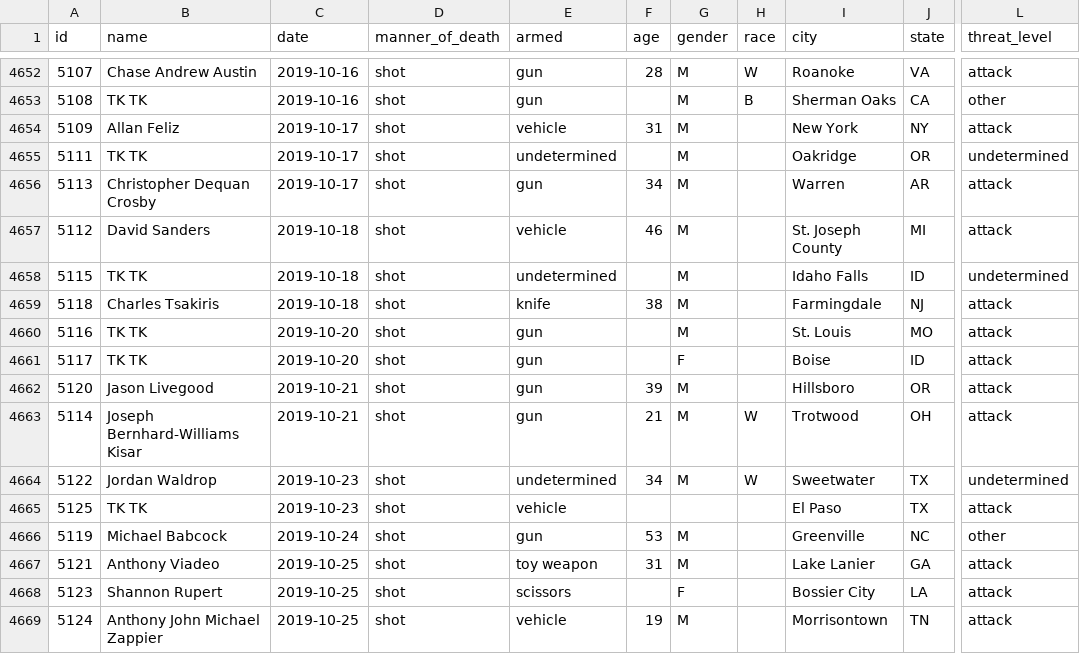
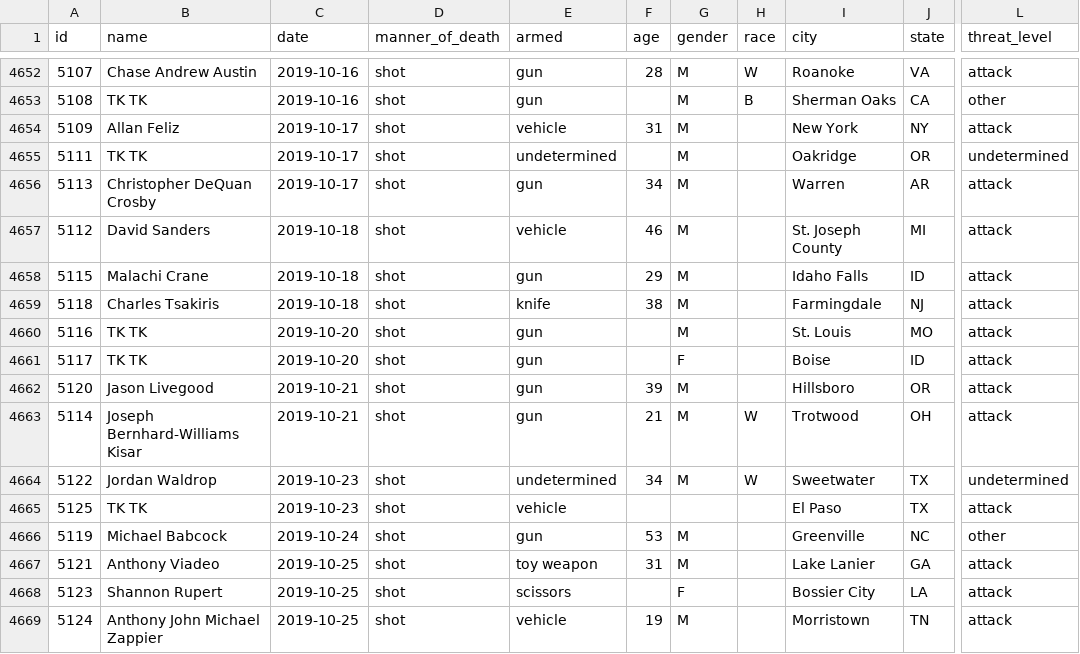
Before and after one commit to washingtonpost/data-police-shootings, a CSV file: fatal-police-shootings-data.csv, drawn as a sheet; only a part is shown, gaps mark what is left out; the diff names each change by its address in the sheet, - before the commit and + after, or states it on an @@ line.

Commit message:
4668 people have been shot and killed by police since Jan. 1, 2015.

```diff
--- a/fatal-police-shootings-data.csv
+++ b/fatal-police-shootings-data.csv
-B4656 (name): Christopher Dequan Crosby
+B4656 (name): Christopher DeQuan Crosby
-B4658 (name): TK TK
+B4658 (name): Malachi Crane
-E4658 (armed): undetermined
+E4658 (armed): gun
-F4658 (age): (empty)
+F4658 (age): 29
-L4658 (threat_level): undetermined
+L4658 (threat_level): attack
-I4669 (city): Morrisontown
+I4669 (city): Morristown
```
